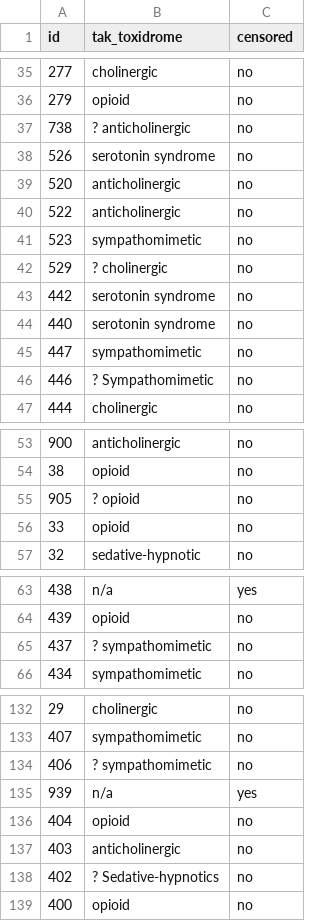
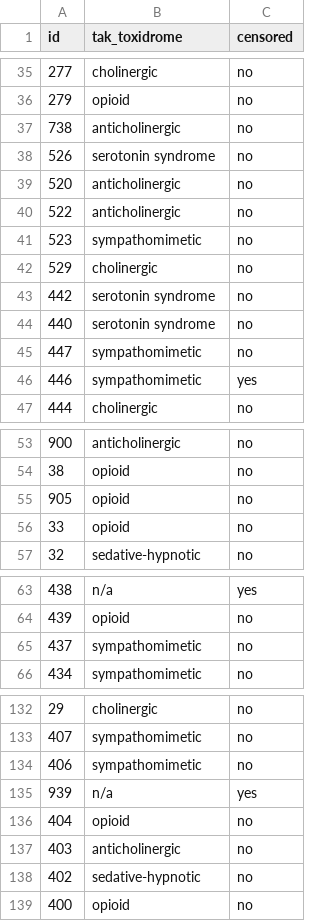
Before and after one commit to DariusBxsci/ToxNet, a CSV file: Second Pass, Supporting Material/included in program-tak.csv, drawn as a sheet; only a part is shown, gaps mark what is left out; the diff covers the shown part only.

```diff
--- a/Second Pass, Supporting Material/included in program-tak.csv
+++ b/Second Pass, Supporting Material/included in program-tak.csv
@@ -36,3 +36,3 @@ id,tak_toxidrome,censored
 279,opioid,no
-738,? anticholinergic,no
+738,anticholinergic,no
 526,serotonin syndrome,no
@@ -41,3 +41,3 @@ id,tak_toxidrome,censored
 523,sympathomimetic,no
-529,? cholinergic,no
+529,cholinergic,no
 442,serotonin syndrome,no
@@ -45,3 +45,3 @@ id,tak_toxidrome,censored
 447,sympathomimetic,no
-446,? Sympathomimetic,no
+446,sympathomimetic,yes
 444,cholinergic,no
@@ -54,3 +54,3 @@ id,tak_toxidrome,censored
 38,opioid,no
-905,? opioid,no
+905,opioid,no
 33,opioid,no
@@ -64,3 +64,3 @@ id,tak_toxidrome,censored
 439,opioid,no
-437,? sympathomimetic,no
+437,sympathomimetic,no
 434,sympathomimetic,no
@@ -133,3 +133,3 @@ id,tak_toxidrome,censored
 407,sympathomimetic,no
-406,? sympathomimetic,no
+406,sympathomimetic,no
 939,n/a,yes
@@ -137,3 +137,3 @@ id,tak_toxidrome,censored
 403,anticholinergic,no
-402,? Sedative-hypnotics,no
+402,sedative-hypnotic,no
 400,opioid,no
```
Also changed, not shown: 12 edited cells elsewhere in this file, Second Pass, Supporting Material/included in program-barbuto.csv, 6 other files.
